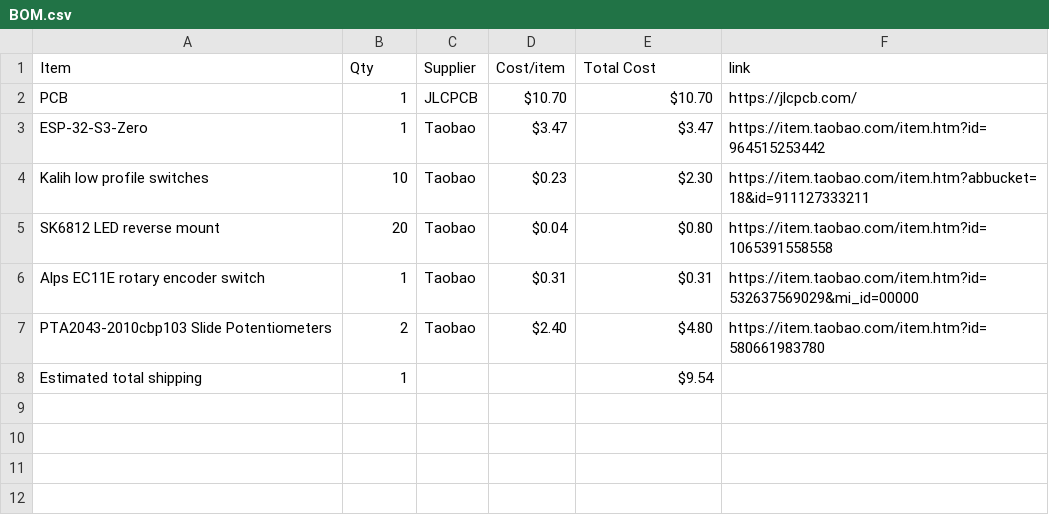
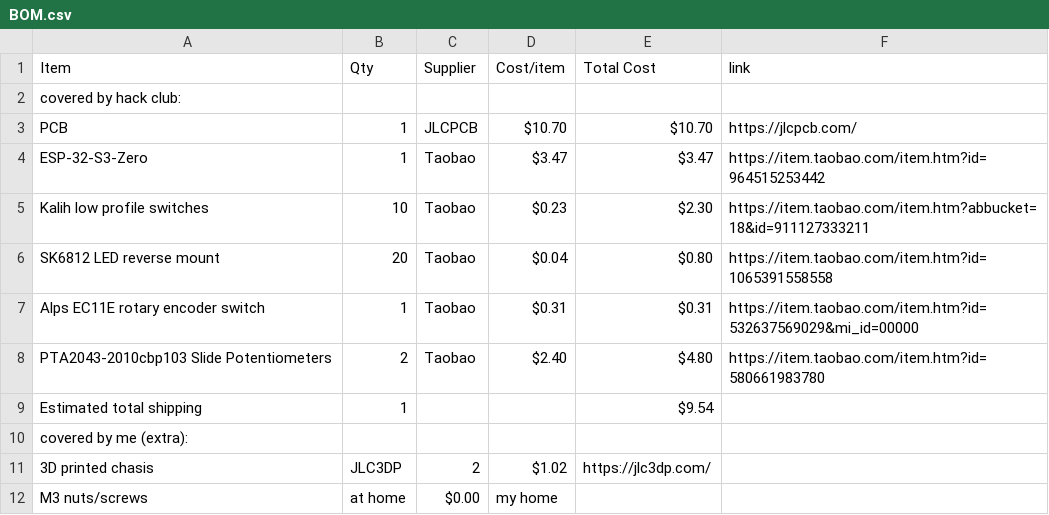
Before and after one commit to justtjasonn/midi-keyboard, a CSV file: BOM.csv, drawn as a sheet.

Commit message:
Update BOM.csv with new items and shipping estimate
Added additional items and estimated shipping costs to BOM.

```diff
--- a/BOM.csv
+++ b/BOM.csv
@@ -1,2 +1,3 @@
 Item,Qty,Supplier,Cost/item,Total Cost,link
+covered by hack club: ,,,,,
 PCB,1,JLCPCB,$10.70,$10.70,https://jlcpcb.com/
@@ -8 +9,4 @@ PTA2043-2010cbp103 Slide Potentiometers,2,Taobao,$2.40,$4.80,https://item.taobao
 Estimated total shipping,1,,,$9.54,
+covered by me (extra): ,,,,,
+3D printed chasis,JLC3DP,2,$1.02,https://jlc3dp.com/
+M3 nuts/screws,at home, $0.00,my home
```
